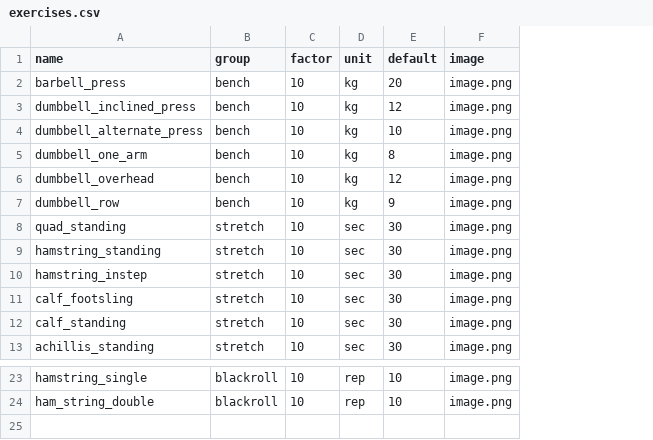
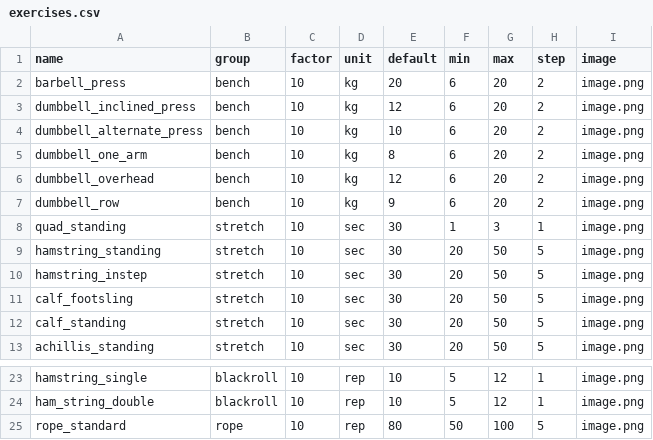
Before and after one commit to AndiTalg/Exercises, a CSV file: exercises.csv, drawn as a sheet; only a part is shown, gaps mark what is left out; the diff names each change by its address in the sheet, - before the commit and + after, or states it on an @@ line.

Commit message:
Updated version from iPad with ranges

```diff
--- a/exercises.csv
+++ b/exercises.csv
+column F (min), rows 2-13: 6 | 6 | 6 | 6 | 6 | 6 | 1 | 20 | 20 | 20 | 20 | 20; rows 23-24: 5 | 5
+column G (max), rows 2-13: 20 | 20 | 20 | 20 | 20 | 20 | 3 | 50 | 50 | 50 | 50 | 50; rows 23-24: 12 | 12
+column H (step), rows 2-13: 2 | 2 | 2 | 2 | 2 | 2 | 1 | 5 | 5 | 5 | 5 | 5; rows 23-24: 1 | 1
+row 25: rope_standard | rope | 10 | rep | 80 | 50 | 100 | 5 | image.png
```
